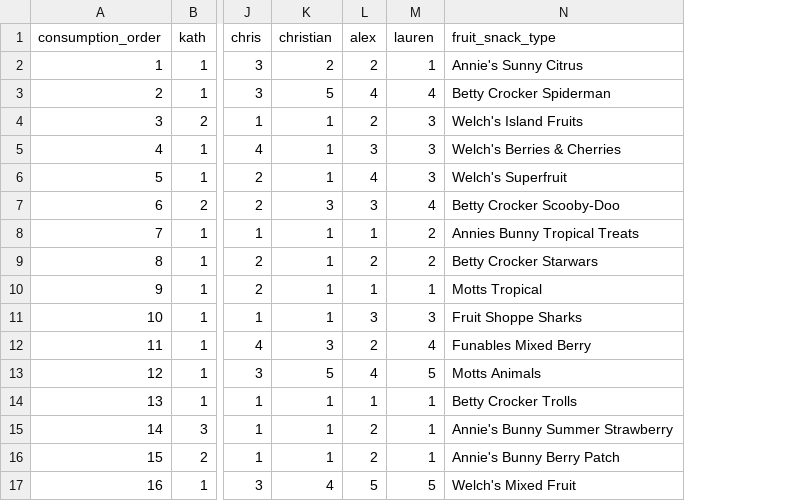
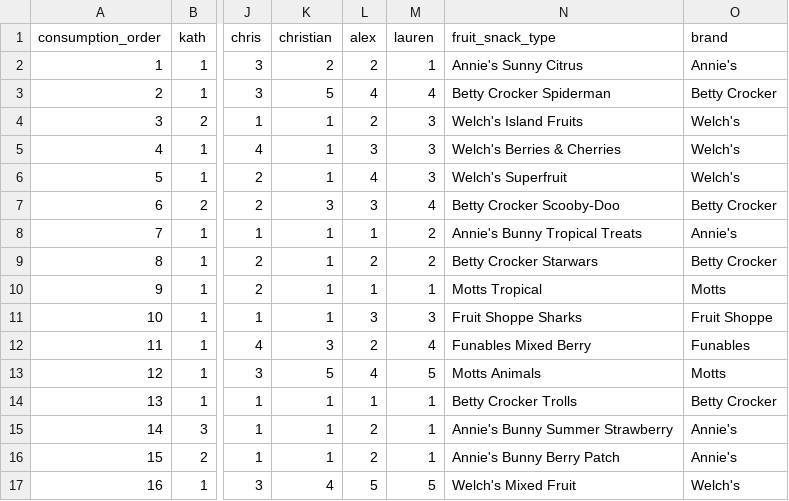
Before and after one commit to alexpghayes/fruitsnacks, a CSV file: data/ratings.csv, drawn as a sheet; only a part is shown, gaps mark what is left out; the diff names each change by its address in the sheet, - before the commit and + after, or states it on an @@ line.

```diff
--- a/data/ratings.csv
+++ b/data/ratings.csv
+column O (brand), rows 2-17: Annie's | Betty Crocker | Welch's | Welch's | Welch's | Betty Crocker | Annie's | Betty Crocker | Motts | Fruit Shoppe | Funables | Motts | Betty Crocker | Annie's | Annie's | Welch's
-N8 (fruit_snack_type): Annies Bunny Tropical Treats
+N8 (fruit_snack_type): Annie's Bunny Tropical Treats
```
Also changed, not shown: 5 other files.
